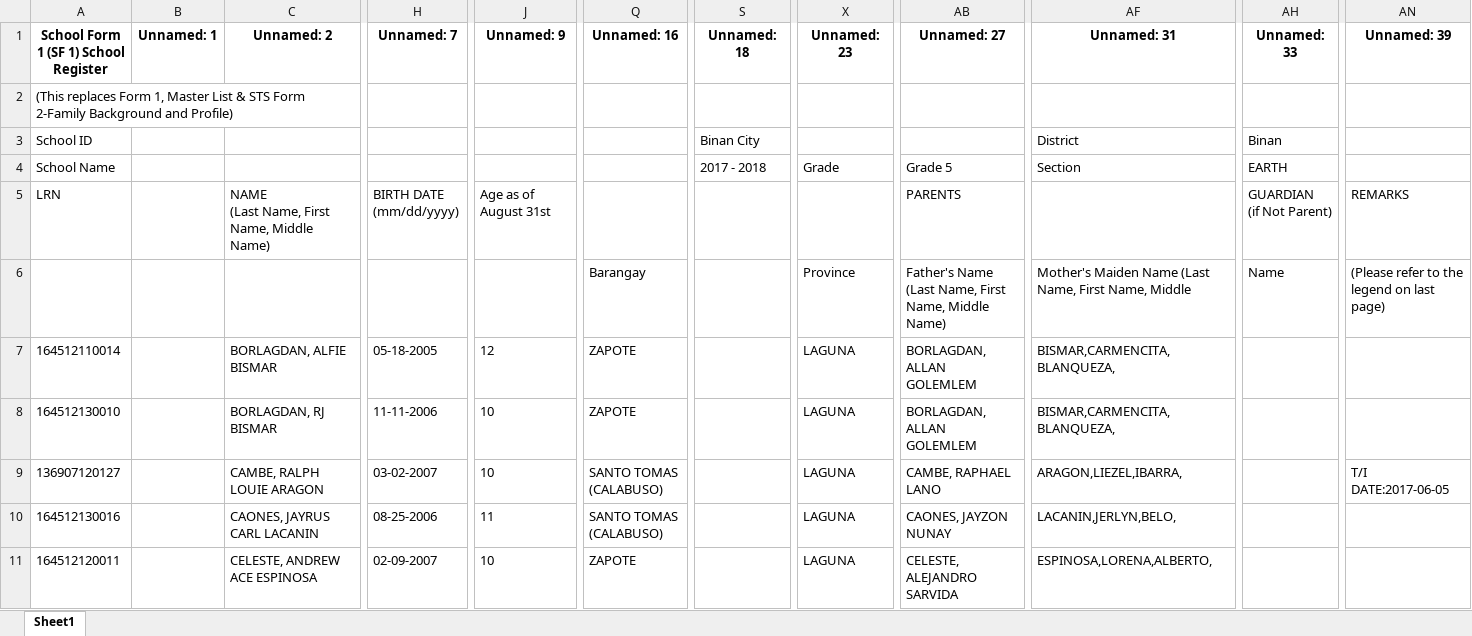
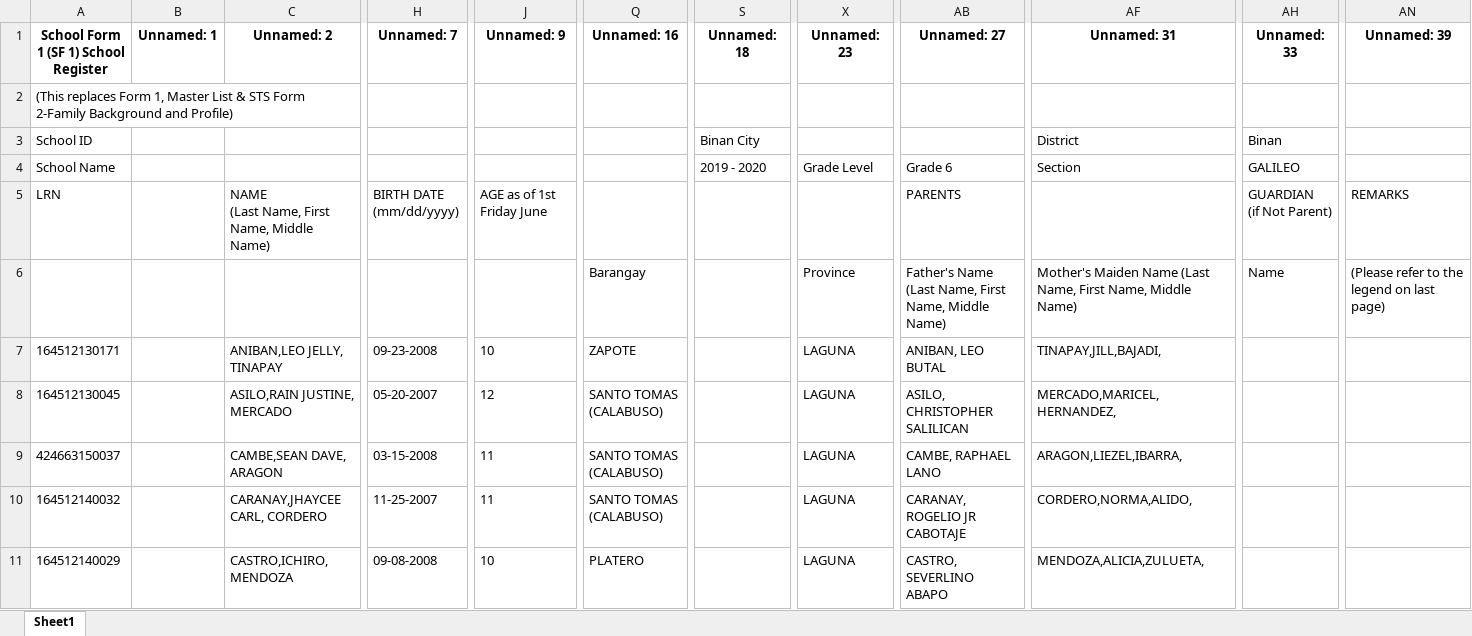
Before and after one commit to friedgulaman/MiGrade, an Excel workbook: Migrade_v.1.2/temp.xlsx, sheet Sheet1, drawn as a sheet; only a part is shown, gaps mark what is left out; values as stored, in another font and other column widths than the file's, no borders; removed rows and columns are numbered as before the commit, all else as after; rows hold the shown columns only; the diff covers the shown part only; the diff names each change by its address in the sheet, - before the commit and + after, or states it on an @@ line.

Commit message:
display school year ui fixed

```diff
--- a/Migrade_v.1.2/temp.xlsx (sheet Sheet1)
+++ b/Migrade_v.1.2/temp.xlsx (sheet Sheet1)
-S4 (Unnamed: 18): 2017 - 2018
+S4 (Unnamed: 18): 2019 - 2020
-X4 (Unnamed: 23): Grade
+X4 (Unnamed: 23): Grade Level
-AB4 (Unnamed: 27): Grade 5
+AB4 (Unnamed: 27): Grade 6
-AH4 (Unnamed: 33): EARTH
+AH4 (Unnamed: 33): GALILEO
-J5 (Unnamed: 9): Age as of August 31st
+J5 (Unnamed: 9): AGE as of 1st Friday June
-AF6 (Unnamed: 31): …Name, Middle
+AF6 (Unnamed: 31): …Name, Middle Name)
-row 7: 164512110014 |  | BORLAGDAN, ALFIE BISMAR | 05-18-2005 | 12 | ZAPOTE |  | LAGUNA | BORLAGDAN, ALLAN GOLEMLEM | BISMAR,CARMENCITA,BLANQUEZA,
-A7: 164512130010
+A7: 164512130171
-C7 (Unnamed: 2): BORLAGDAN, RJ BISMAR
+C7 (Unnamed: 2): ANIBAN,LEO JELLY, TINAPAY
-H7 (Unnamed: 7): 11-11-2006
+H7 (Unnamed: 7): 09-23-2008
-AB7 (Unnamed: 27): BORLAGDAN, ALLAN GOLEMLEM
+AB7 (Unnamed: 27): ANIBAN, LEO BUTAL
-AF7 (Unnamed: 31): BISMAR,CARMENCITA,BLANQUEZA,
+AF7 (Unnamed: 31): TINAPAY,JILL,BAJADI,
+row 8: 164512130045 |  | ASILO,RAIN JUSTINE, MERCADO | 05-20-2007 | 12 | SANTO TOMAS (CALABUSO) |  | LAGUNA | ASILO, CHRISTOPHER SALILICAN | MERCADO,MARICEL,HERNANDEZ,
-A9: 136907120127
+A9: 424663150037
-C9 (Unnamed: 2): CAMBE, RALPH LOUIE ARAGON
+C9 (Unnamed: 2): CAMBE,SEAN DAVE, ARAGON
-H9 (Unnamed: 7): 03-02-2007
+H9 (Unnamed: 7): 03-15-2008
-J9 (Unnamed: 9): 10
+J9 (Unnamed: 9): 11
-AN9 (Unnamed: 39): T/I DATE:2017-06-05
+AN9 (Unnamed: 39): (empty)
-A10: 164512130016
+A10: 164512140032
-C10 (Unnamed: 2): CAONES, JAYRUS CARL LACANIN
+C10 (Unnamed: 2): CARANAY,JHAYCEE CARL, CORDERO
-H10 (Unnamed: 7): 08-25-2006
+H10 (Unnamed: 7): 11-25-2007
-AB10 (Unnamed: 27): CAONES, JAYZON NUNAY
+AB10 (Unnamed: 27): CARANAY, ROGELIO JR CABOTAJE
-AF10 (Unnamed: 31): LACANIN,JERLYN,BELO,
+AF10 (Unnamed: 31): CORDERO,NORMA,ALIDO,
-A11: 164512120011
+A11: 164512140029
-C11 (Unnamed: 2): CELESTE, ANDREW ACE ESPINOSA
+C11 (Unnamed: 2): CASTRO,ICHIRO, MENDOZA
-H11 (Unnamed: 7): 02-09-2007
+H11 (Unnamed: 7): 09-08-2008
-Q11 (Unnamed: 16): ZAPOTE
+Q11 (Unnamed: 16): PLATERO
-AB11 (Unnamed: 27): CELESTE, ALEJANDRO SARVIDA
+AB11 (Unnamed: 27): CASTRO, SEVERLINO ABAPO
-AF11 (Unnamed: 31): ESPINOSA,LORENA,ALBERTO,
+AF11 (Unnamed: 31): MENDOZA,ALICIA,ZULUETA,
```
Also changed, not shown: 12 added rows, 6 removed rows and 158 edited cells elsewhere in this sheet, 28 other files.
